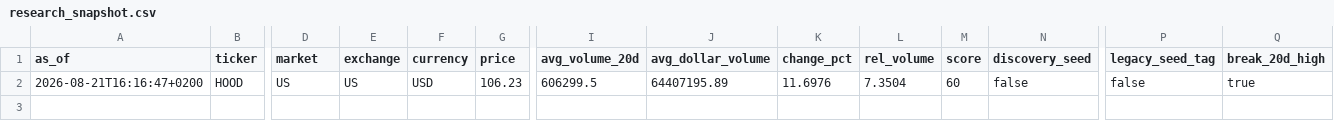
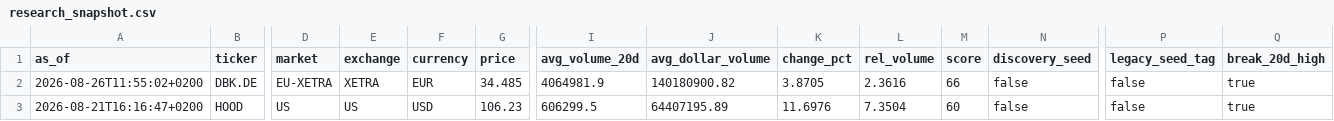
Before and after one commit to Toeffer/TradingJournal, a CSV file: data/research_snapshot.csv, drawn as a sheet; only a part is shown, gaps mark what is left out; rows hold the shown columns only; the diff names each change by its address in the sheet, - before the commit and + after, or states it on an @@ line.

```diff
--- a/data/research_snapshot.csv
+++ b/data/research_snapshot.csv
+row 2: 2026-08-26T11:55:02+0200 | DBK.DE | EU-XETRA | XETRA | EUR | 34.485 | 4064981.9 | 140180900.82 | 3.8705 | 2.3616 | 66 | false | false | true
```
Also changed, not shown: data/market_regime.csv, 4 other files.
